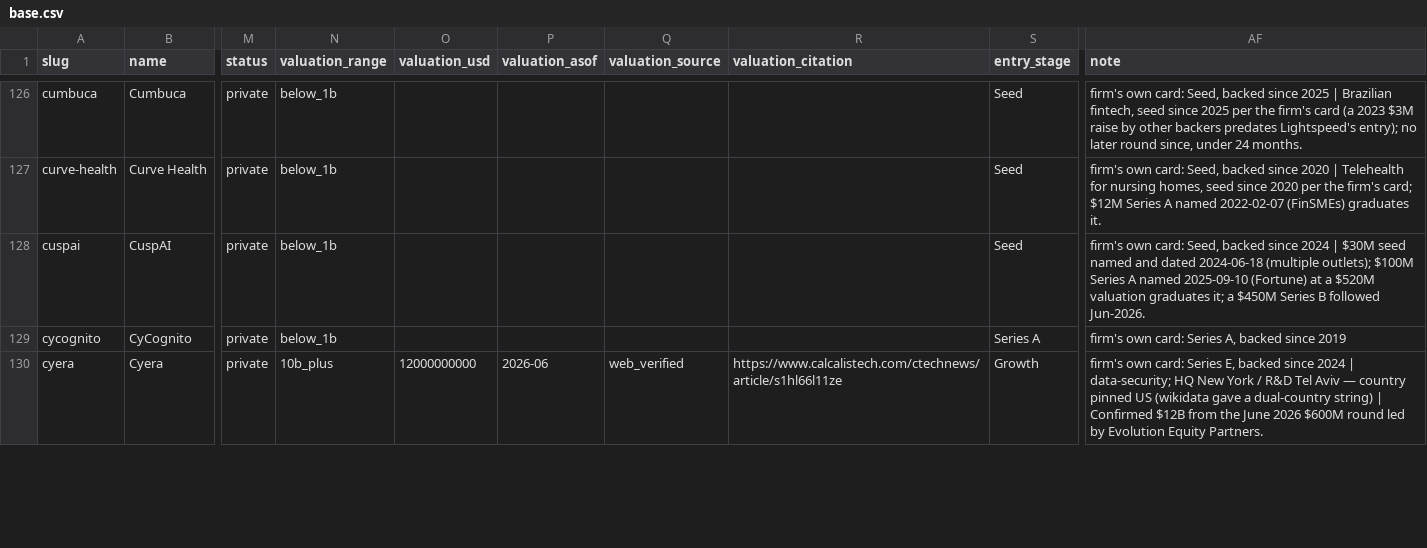
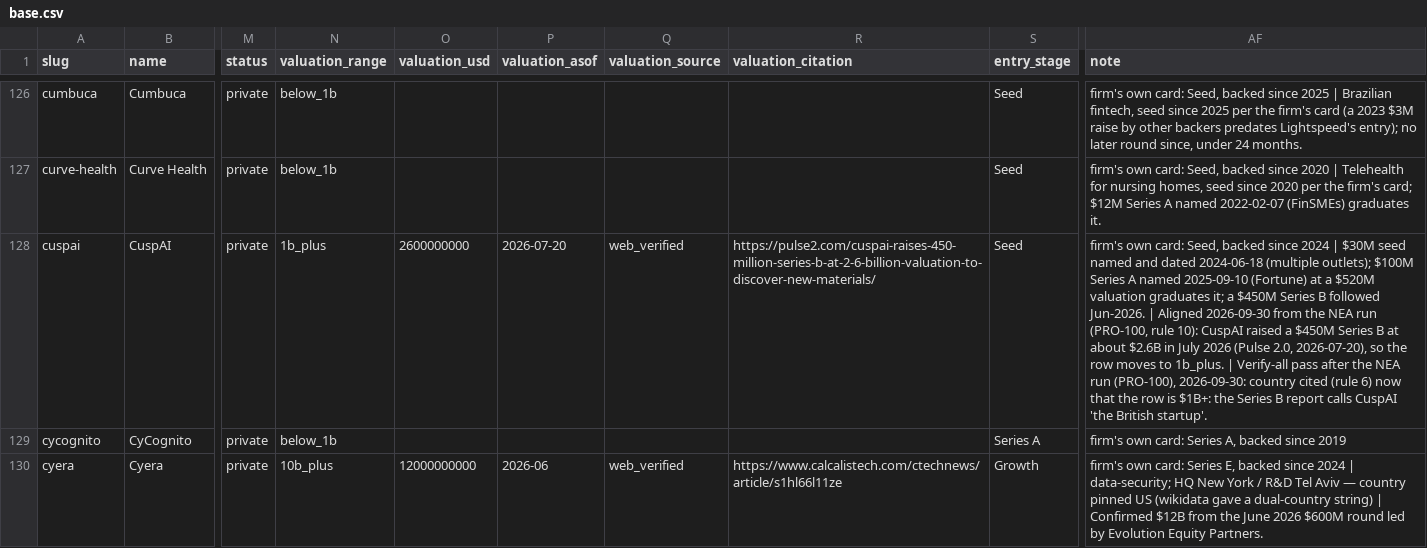
Before and after one commit to Erik-List/merit-capital, a CSV file: data/collection/investors/lightspeed/companies/base.csv, drawn as a sheet; only a part is shown, gaps mark what is left out; the diff covers the shown part only; the diff names each change by its address in the sheet, - before the commit and + after, or states it on an @@ line.

```diff
--- a/data/collection/investors/lightspeed/companies/base.csv
+++ b/data/collection/investors/lightspeed/companies/base.csv
-N128 (valuation_range): below_1b
+N128 (valuation_range): 1b_plus
-O128 (valuation_usd): (empty)
+O128 (valuation_usd): 2600000000
-P128 (valuation_asof): (empty)
+P128 (valuation_asof): 2026-07-20
-Q128 (valuation_source): (empty)
+Q128 (valuation_source): web_verified
-R128 (valuation_citation): (empty)
+R128 (valuation_citation): https://pulse2.com/cuspai-raises-450-million-series-b-at-2-6-billion-valuation-to-discover-new-materials/
-AF128 (note): …followed Jun-2026.
+AF128 (note): …followed Jun-2026. | Aligned 2026-09-30 from the NEA run (PRO-100, rule 10): CuspAI raised a $450M Series B at about $2.6B in July 2026 (Pulse 2.0, 2026-07-20), so the row moves to 1b_plus. | Verify-all pass after the NEA run (PRO-100), 2026-09-30: country cited (rule 6) now that the row is $1B+: the Series B report calls CuspAI 'the British startup'.
```
Also changed, not shown: 12 edited cells elsewhere in this file, 3 other files.
